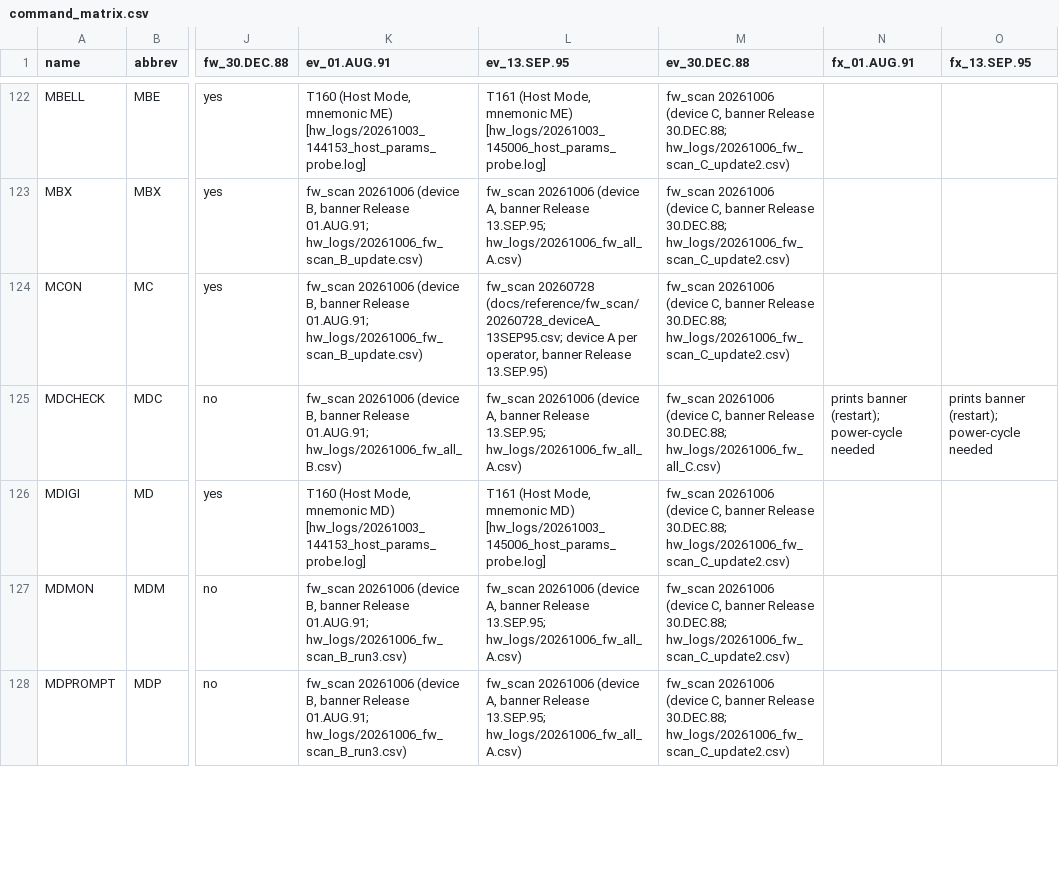
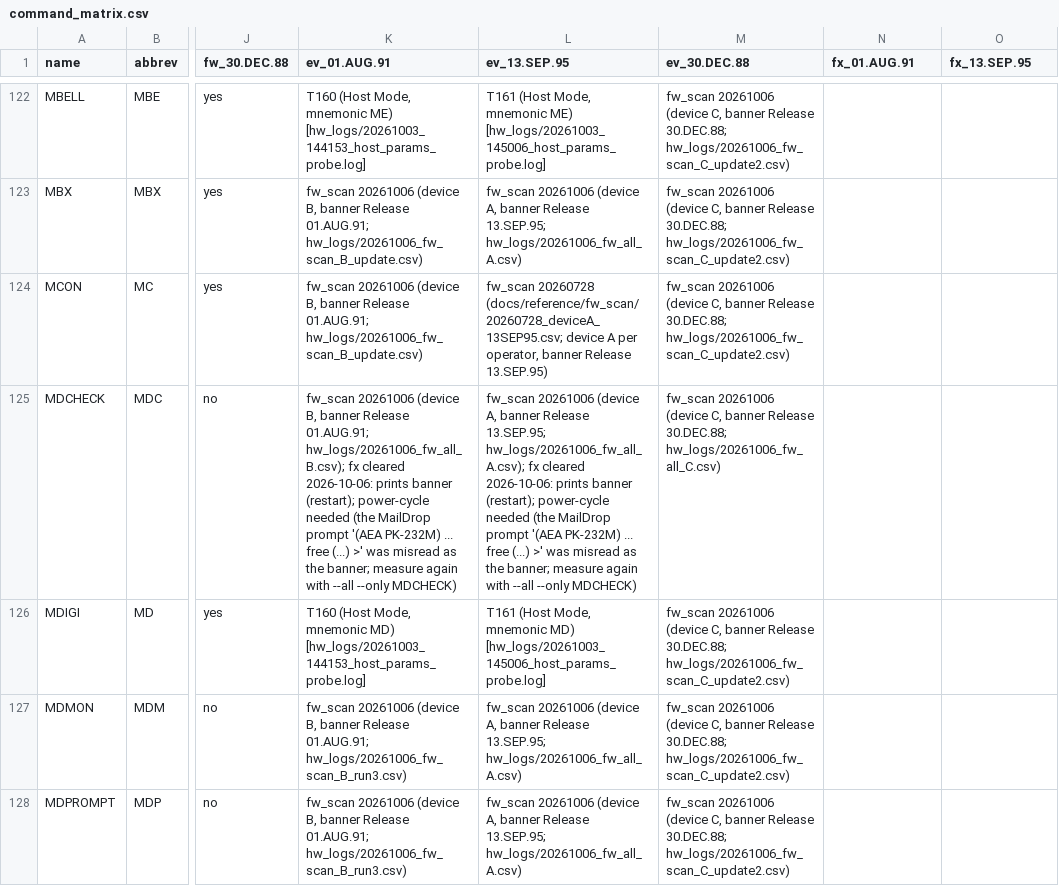
Before and after one commit to oe3gas/PK232py, a CSV file: src/pk232py/data/command_matrix.csv, drawn as a sheet; only a part is shown, gaps mark what is left out; the diff covers the shown part only; the diff names each change by its address in the sheet, - before the commit and + after, or states it on an @@ line.

```diff
--- a/src/pk232py/data/command_matrix.csv
+++ b/src/pk232py/data/command_matrix.csv
-K125 (ev_01.AUG.91): …Release 01.AUG.91; hw_logs/20261006_fw_all_B.csv)
+K125 (ev_01.AUG.91): …Release 01.AUG.91; hw_logs/20261006_fw_all_B.csv); fx cleared 2026-10-06: prints banner (restart); power-cycle needed (the MailDrop prompt '(AEA PK-232M) ... free (...) >' was misread as the banner; measure again with --all --only MDCHECK)
-L125 (ev_13.SEP.95): …Release 13.SEP.95; hw_logs/20261006_fw_all_A.csv)
+L125 (ev_13.SEP.95): …Release 13.SEP.95; hw_logs/20261006_fw_all_A.csv); fx cleared 2026-10-06: prints banner (restart); power-cycle needed (the MailDrop prompt '(AEA PK-232M) ... free (...) >' was misread as the banner; measure again with --all --only MDCHECK)
-N125 (fx_01.AUG.91): prints banner (restart); power-cycle needed
+N125 (fx_01.AUG.91): (empty)
-O125 (fx_13.SEP.95): prints banner (restart); power-cycle needed
+O125 (fx_13.SEP.95): (empty)
```
Also changed, not shown: 62 edited cells elsewhere in this file, 1 other file.
